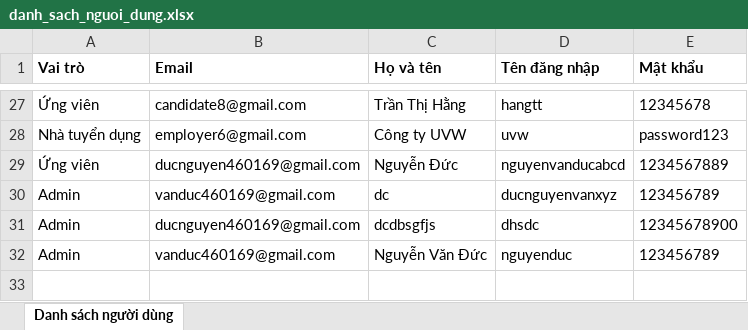
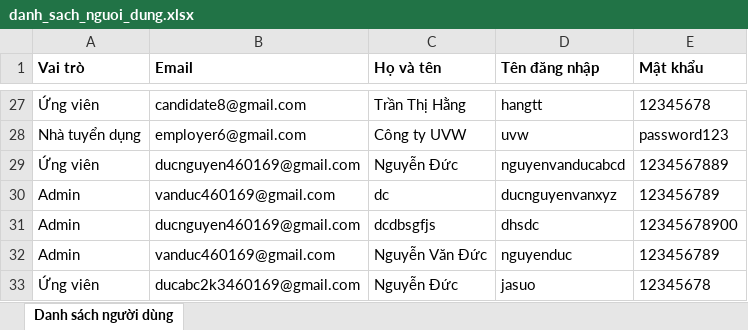
Before and after one commit to DucAnh-2401/Nhom2, an Excel workbook: danh_sach_nguoi_dung.xlsx, sheet Danh sách người dùng, drawn as a sheet; only a part is shown, gaps mark what is left out; values as stored, in another font and other column widths than the file's, no borders; the diff names each change by its address in the sheet, - before the commit and + after, or states it on an @@ line.

```diff
--- a/danh_sach_nguoi_dung.xlsx (sheet Danh sách người dùng)
+++ b/danh_sach_nguoi_dung.xlsx (sheet Danh sách người dùng)
+row 33: Ứng viên | ducabc2k3460169@gmail.com | Nguyễn Đức | jasuo | 12345678
```
Also changed, not shown: 10 other files.
